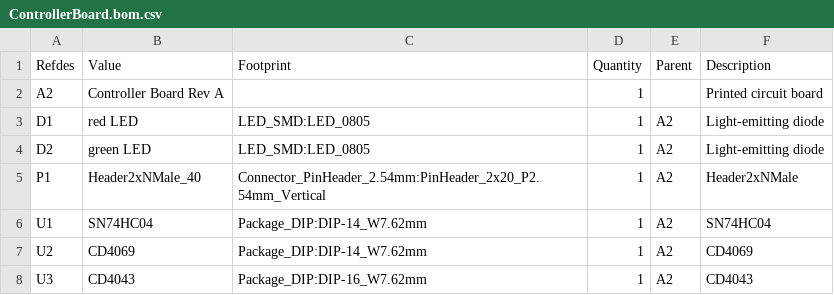
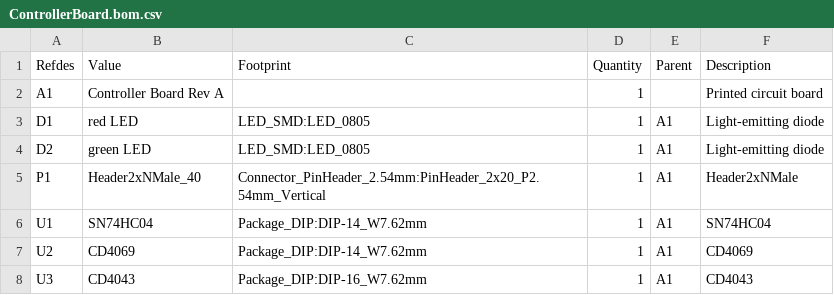
Before and after one commit to raeq/wirebench, a CSV file: demos/water_alarm_split/docs/ControllerBoard.bom.csv, drawn as a sheet.

Commit message:
Auto-discover demos in render_demo_docs.py
Replace the hardcoded `_constructs()` factory table with a directory
walk: every `demos/<subdir>/*.py` is imported and each `Circuit`
subclass *defined* in it (filter via `__module__ == mod_name`) is
rendered to that demo's `docs/` directory.

Construction falls back from `cls()` to `cls(refdes_number=1)` to
cover both the free-standing-Circuit and Board patterns; anything
that needs a different signature is skipped with a one-line note.

Adding a new demo no longer needs an edit here — drop a folder
under `demos/` with a Python file containing one or more `Circuit`
subclasses and the next run picks them up.

This pass rendered 22 classes across 12 demos (vs 16 across 11
before). Newly-discovered artefacts:

- bldc_motor: BLDCSupplyBoard, Uno_BLDCCommutator
- digital_thermometer: Uno_ThermometerSketch
- fan_cooling: PowerSourceBoard
- isolated_rs232: ControllerSourceBoard, RS232CableBoard

water_alarm_split's ControllerBoard regenerated at refdes A1
(previously A2 from a per-class override); the artefact contents
shift slightly but stay correct since each board's doc is
independent of any other.

Two classes still need per-class glue and are skipped: the
NE555_Monostable in doorbell_protector (needs a `duration_ms`
arg) and the user's in-progress FiveVoltRailPower in 5v_rail_power
(currently fails a framework FloatingNetError on construction —
unrelated to the discovery work).

```diff
--- a/demos/water_alarm_split/docs/ControllerBoard.bom.csv
+++ b/demos/water_alarm_split/docs/ControllerBoard.bom.csv
@@ -1,8 +1,8 @@
 Refdes,Value,Footprint,Quantity,Parent,Description
-A2,Controller Board Rev A,,1,,Printed circuit board
-D1,red LED,LED_SMD:LED_0805,1,A2,Light-emitting diode
-D2,green LED,LED_SMD:LED_0805,1,A2,Light-emitting diode
-P1,Header2xNMale_40,Connector_PinHeader_2.54mm:PinHeader_2x20_P2.54mm_Vertical,1,A2,Header2xNMale
-U1,SN74HC04,Package_DIP:DIP-14_W7.62mm,1,A2,SN74HC04
-U2,CD4069,Package_DIP:DIP-14_W7.62mm,1,A2,CD4069
-U3,CD4043,Package_DIP:DIP-16_W7.62mm,1,A2,CD4043
+A1,Controller Board Rev A,,1,,Printed circuit board
+D1,red LED,LED_SMD:LED_0805,1,A1,Light-emitting diode
+D2,green LED,LED_SMD:LED_0805,1,A1,Light-emitting diode
+P1,Header2xNMale_40,Connector_PinHeader_2.54mm:PinHeader_2x20_P2.54mm_Vertical,1,A1,Header2xNMale
+U1,SN74HC04,Package_DIP:DIP-14_W7.62mm,1,A1,SN74HC04
+U2,CD4069,Package_DIP:DIP-14_W7.62mm,1,A1,CD4069
+U3,CD4043,Package_DIP:DIP-16_W7.62mm,1,A1,CD4043
```
Also changed, not shown: 53 other files.
